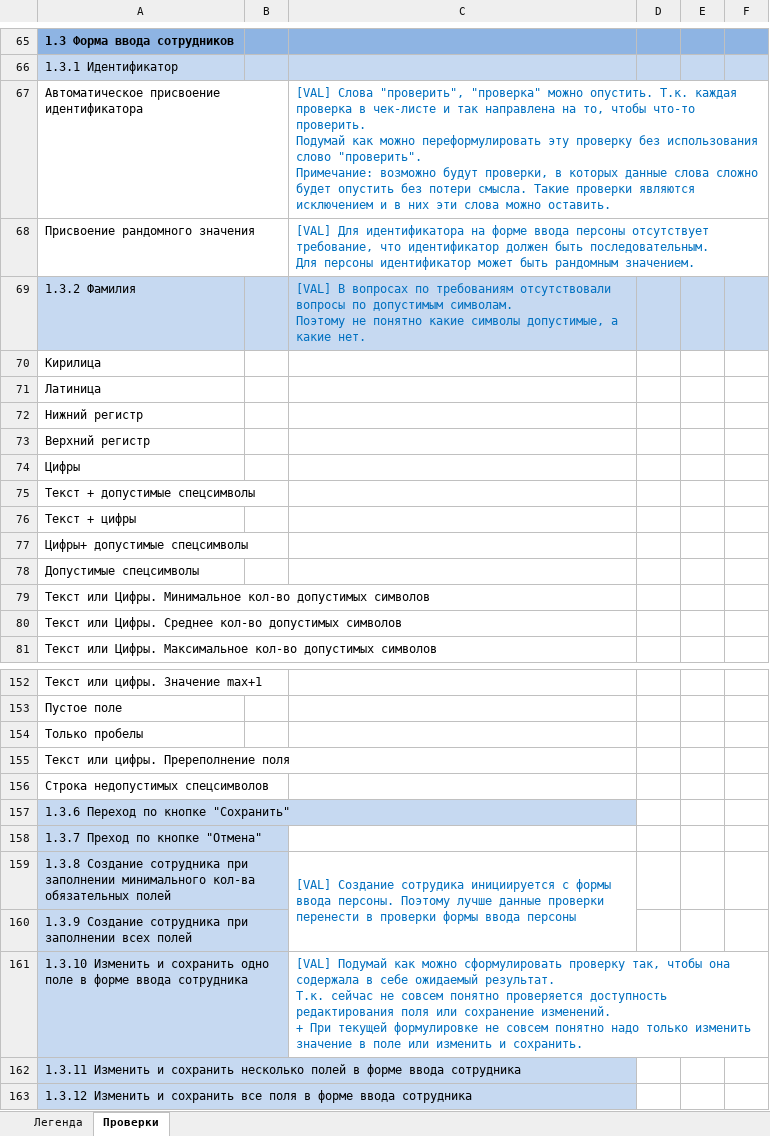
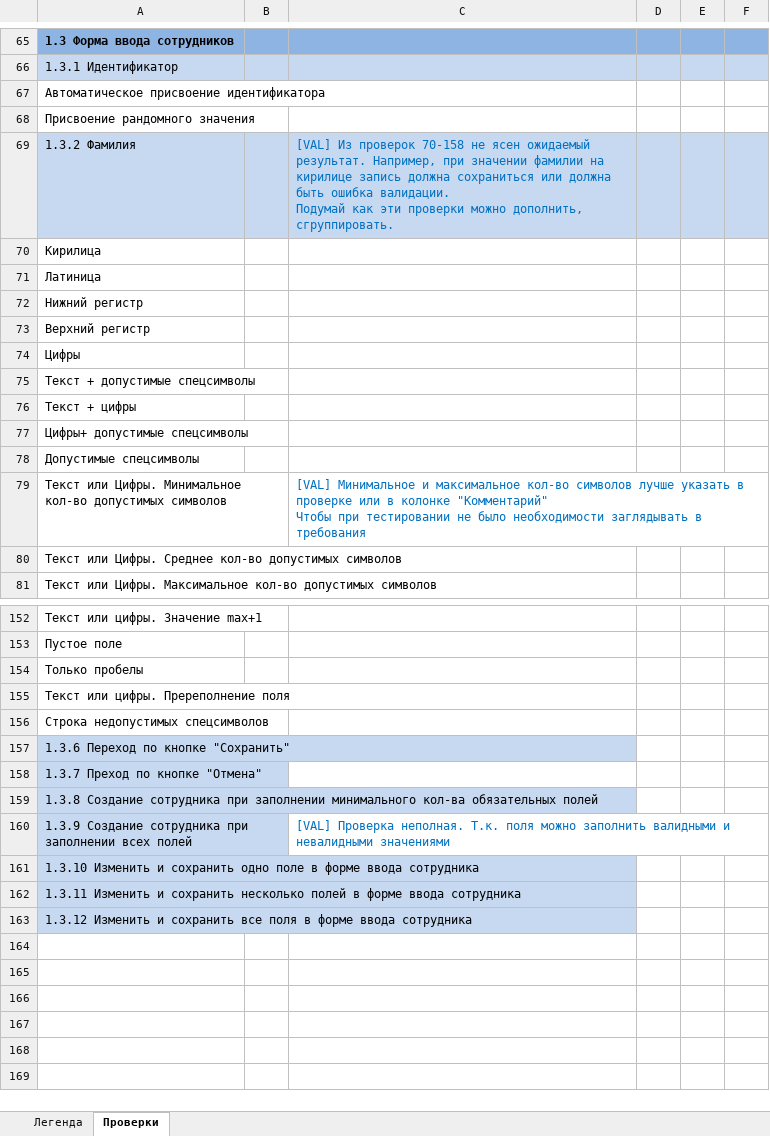
Before and after one commit to Sviatlana9/Qulix, an Excel workbook: Чек-лист.xlsx, sheet Проверки, drawn as a sheet; only a part is shown, gaps mark what is left out; values as stored, in another font and other column widths than the file's, no borders; ↵ is a line break in a cell; the diff covers the shown part only; the diff names each change by its address in the sheet, - before the commit and + after, or states it on an @@ line.

```diff
--- a/Чек-лист.xlsx (sheet Проверки)
+++ b/Чек-лист.xlsx (sheet Проверки)
-C67: [VAL] Слова "проверить", "проверка" можно опустить. Т.к. каждая проверка в чек-листе и так направлена на то, чтобы что-то проверить. ↵ Подумай как можно переформулировать эту проверку без использования слово "проверить". ↵ Примечание: возможно будут проверки, в которых данные слова сложно будет опустить без потери смысла. Такие проверки являются исключением и в них эти слова можно оставить.
+C67: (empty)
-C68: [VAL] Для идентификатора на форме ввода персоны отсутствует требование, что идентификатор должен быть последовательным. ↵ Для персоны идентификатор может быть рандомным значением.
+C68: (empty)
-C69: [VAL] В вопросах по требованиям отсутствовали вопросы по допустимым символам. ↵ Поэтому не понятно какие символы допустимые, а какие нет.
+C69: [VAL] Из проверок 70-158 не ясен ожидаемый результат. Например, при значении фамилии на кирилице запись должна сохраниться или должна быть ошибка валидации. ↵ Подумай как эти проверки можно дополнить, сгруппировать.
-C79: (empty)
+C79: [VAL] Минимальное и максимальное кол-во символов лучше указать в проверке или в колонке "Комментарий" ↵ Чтобы при тестировании не было необходимости заглядывать в требования
-C159: [VAL] Создание сотрудика инициируется с формы ввода персоны. Поэтому лучше данные проверки перенести в проверки формы ввода персоны
+C159: (empty)
-C159:C160 merged
-C160: (empty)
+C160: [VAL] Проверка неполная. Т.к. поля можно заполнить валидными и невалидными значениями
-C161: [VAL] Подумай как можно сформулировать проверку так, чтобы она содержала в себе ожидаемый результат. ↵ Т.к. сейчас не совсем понятно проверяется доступность редактирования поля или сохранение изменений. ↵ + При текущей формулировке не совсем понятно надо только изменить значение в поле или изменить и сохранить.
+C161: (empty)
```
Also changed, not shown: 6 removed rows, 53 hidden or unhidden rows and 1 edited cell elsewhere in this sheet, hidden cells.
